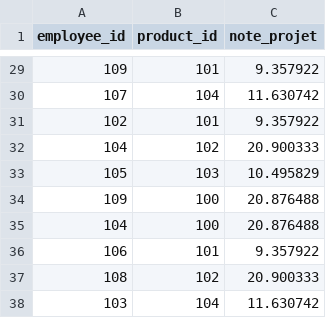
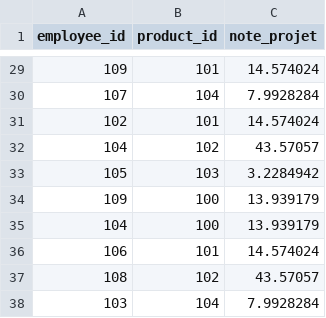
Before and after one commit to Claude127/stageX2, a CSV file: claude_csv/projet_partip.csv, drawn as a sheet; only a part is shown, gaps mark what is left out; the diff covers the shown part only.

```diff
--- a/claude_csv/projet_partip.csv
+++ b/claude_csv/projet_partip.csv
@@ -29,10 +29,10 @@ employee_id,product_id,note_projet
-109,101,9.357922
-107,104,11.630742
-102,101,9.357922
-104,102,20.900333
-105,103,10.495829
-109,100,20.876488
-104,100,20.876488
-106,101,9.357922
-108,102,20.900333
-103,104,11.630742
+109,101,14.574024
+107,104,7.9928284
+102,101,14.574024
+104,102,43.57057
+105,103,3.2284942
+109,100,13.939179
+104,100,13.939179
+106,101,14.574024
+108,102,43.57057
+103,104,7.9928284
```
Also changed, not shown: 27 edited cells elsewhere in this file, claude_csv/indice_rent.csv, claude_csv/note_projet.csv, 6 other files.
